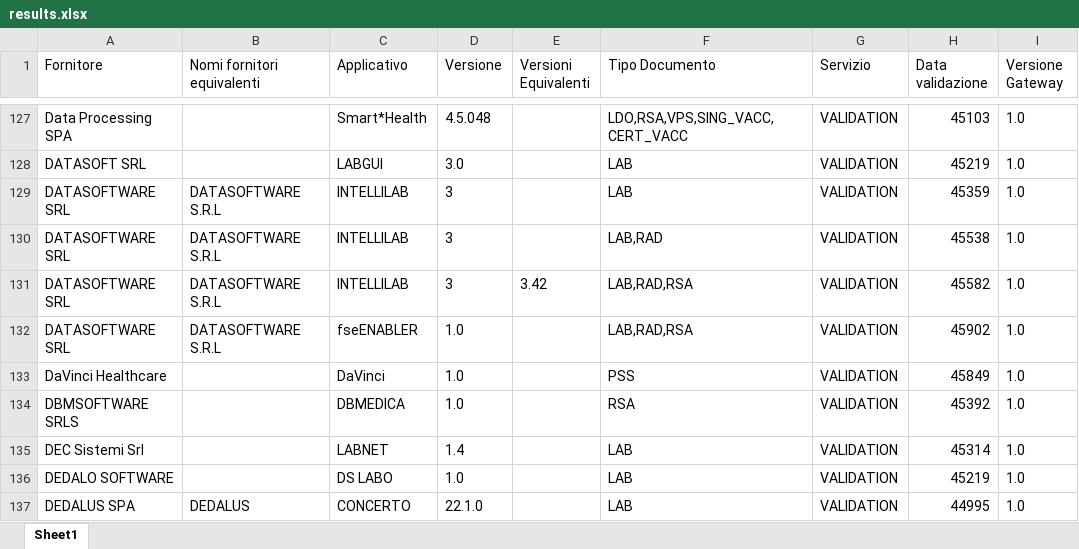
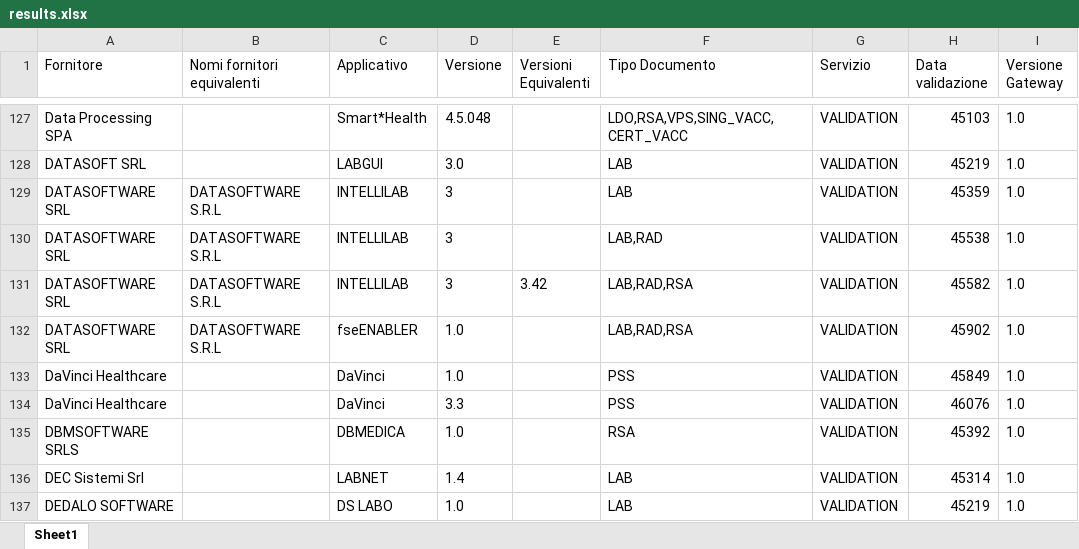
Before and after one commit to ministero-salute/it-fse-accreditati, an Excel workbook: RESULTS/results.xlsx, sheet Sheet1, drawn as a sheet; only a part is shown, gaps mark what is left out; the shorter side is filled out with more unchanged rows; values as stored, in another font and other column widths than the file's, no borders; the diff names each change by its address in the sheet, - before the commit and + after, or states it on an @@ line.

```diff
--- a/RESULTS/results.xlsx (sheet Sheet1)
+++ b/RESULTS/results.xlsx (sheet Sheet1)
+row 134: DaVinci Healthcare |  | DaVinci | 3.3 |  | PSS | VALIDATION | 46076 | 1.0
```
Also changed, not shown: 3 other files.
